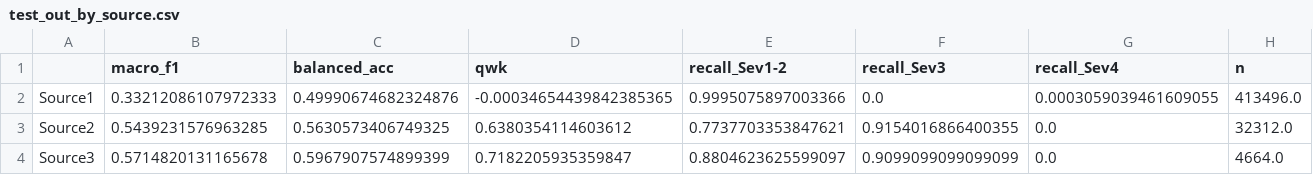
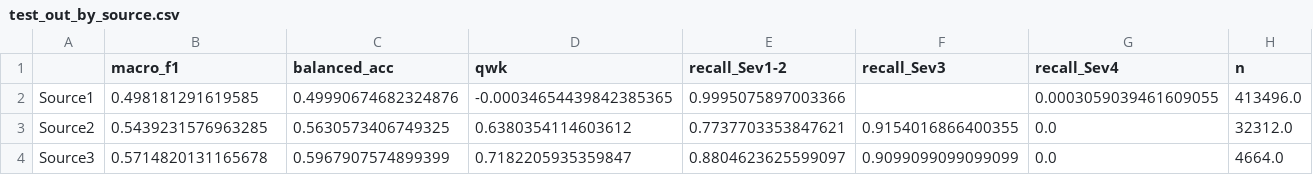
Before and after one commit to MiaByte-ctrl/california-accidents-ml, a CSV file: reports/results/test_out_by_source.csv, drawn as a sheet.

```diff
--- a/reports/results/test_out_by_source.csv
+++ b/reports/results/test_out_by_source.csv
@@ -1,3 +1,3 @@
 ,macro_f1,balanced_acc,qwk,recall_Sev1-2,recall_Sev3,recall_Sev4,n
-Source1,0.33212086107972333,0.49990674682324876,-0.00034654439842385365,0.9995075897003366,0.0,0.0003059039461609055,413496.0
+Source1,0.498181291619585,0.49990674682324876,-0.00034654439842385365,0.9995075897003366,,0.0003059039461609055,413496.0
 Source2,0.5439231576963285,0.5630573406749325,0.6380354114603612,0.7737703353847621,0.9154016866400355,0.0,32312.0
```
Also changed, not shown: reports/results/cv_comparison.csv, reports/results/test_in_by_year.csv, 12 other files.
